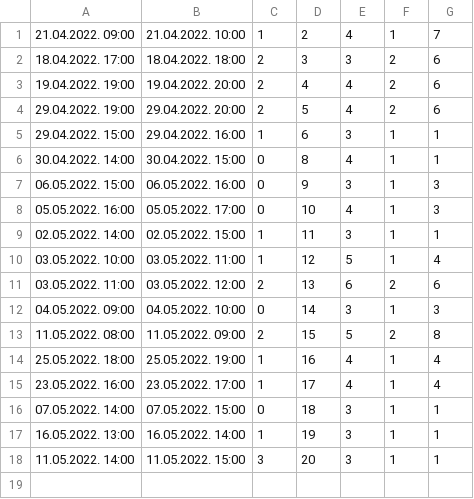
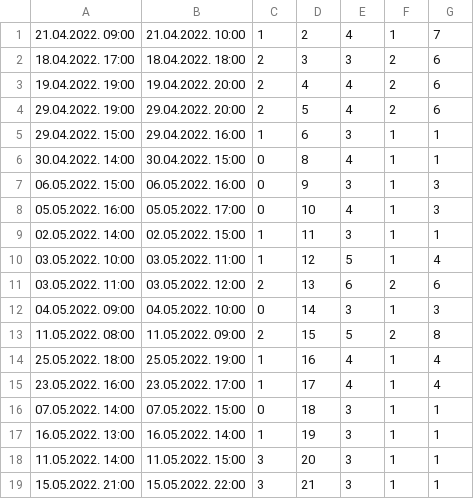
Before and after one commit to miloszeljko00/zdravstvena-ustanova, a CSV file: zdravstvena_ustanova/Resources/data/ScheduledAppointments.csv, drawn as a sheet.

```diff
--- a/zdravstvena_ustanova/Resources/data/ScheduledAppointments.csv
+++ b/zdravstvena_ustanova/Resources/data/ScheduledAppointments.csv
@@ -18 +18,2 @@
 11.05.2022. 14:00;11.05.2022. 15:00;3;20;3;1;1
+15.05.2022. 21:00;15.05.2022. 22:00;3;21;3;1;1
```
Also changed, not shown: 2 other files.
